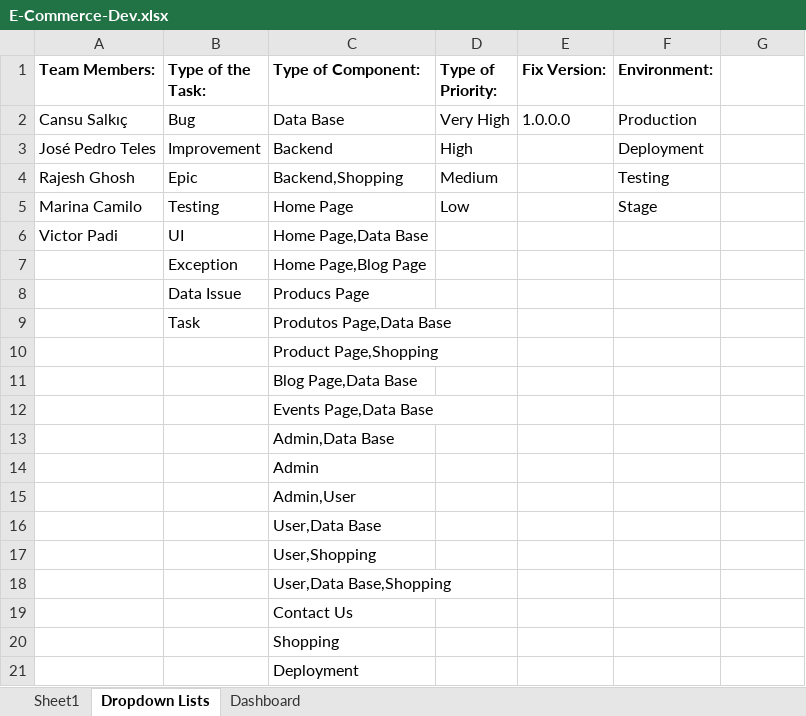
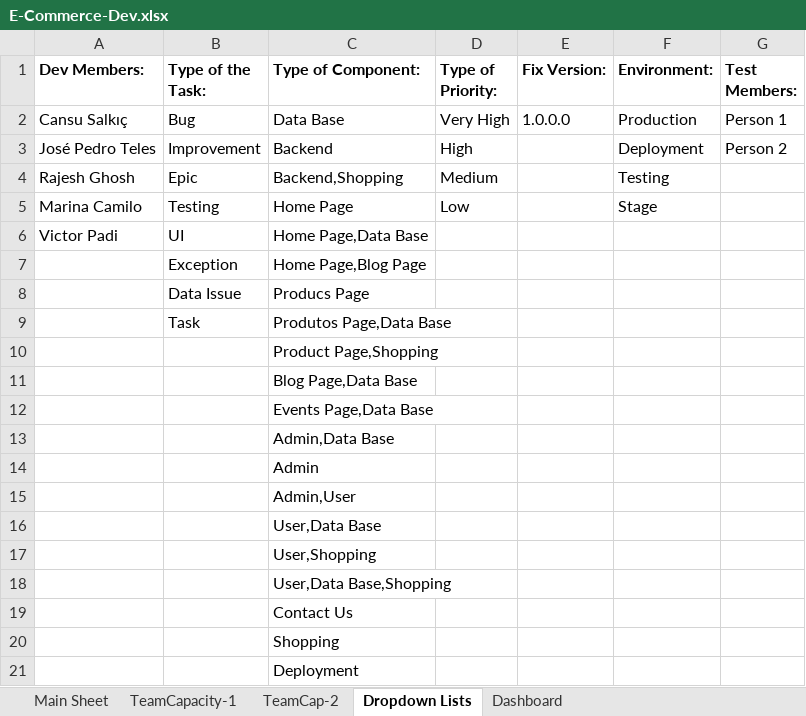
Before and after one commit to RajeshPerro/IT-ProjectManagement, an Excel workbook: E-Commerce-Dev.xlsx, sheet Dropdown Lists, drawn as a sheet; values as stored, in another font and other column widths than the file's, no borders; charts and pictures not drawn; the diff names each change by its address in the sheet, - before the commit and + after, or states it on an @@ line.

Commit message:
team capacity for developerd added and also done calcualtion

```diff
--- a/E-Commerce-Dev.xlsx (sheet Dropdown Lists)
+++ b/E-Commerce-Dev.xlsx (sheet Dropdown Lists)
-sheet tab: Sheet1
+sheet tab: Main Sheet
+sheet tab: TeamCapacity-1
+sheet tab: TeamCap-2
-A1: Team Members:
+A1: Dev Members:
-G1: (empty)
+G1: Test Members:
-G2 (Test Members:): (empty)
+G2 (Test Members:): Person 1
-G3 (Test Members:): (empty)
+G3 (Test Members:): Person 2
```
Also changed, not shown: sheet Main Sheet, sheet Dashboard, formulas that keep their value, charts or pictures, 3 other files.
